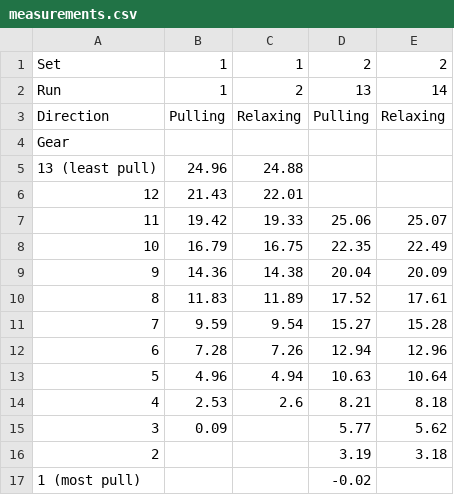
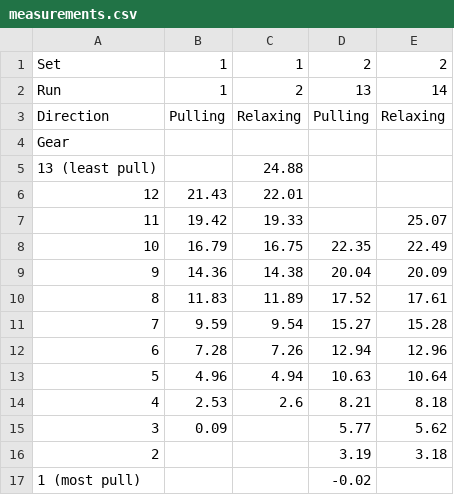
Before and after one commit to boothinator/derailleur-analysis, a CSV file: shifters/Campagnolo Ekar/measurements.csv, drawn as a sheet.

```diff
--- a/shifters/Campagnolo Ekar/measurements.csv
+++ b/shifters/Campagnolo Ekar/measurements.csv
@@ -4,5 +4,5 @@ Direction,Pulling,Relaxing,Pulling,Relaxing
 Gear,,,,
-13 (least pull),24.96,24.88,,
+13 (least pull),,24.88,,
 12,21.43,22.01,,
-11,19.42,19.33,25.06,25.07
+11,19.42,19.33,,25.07
 10,16.79,16.75,22.35,22.49
```
Also changed, not shown: 1 other file.
